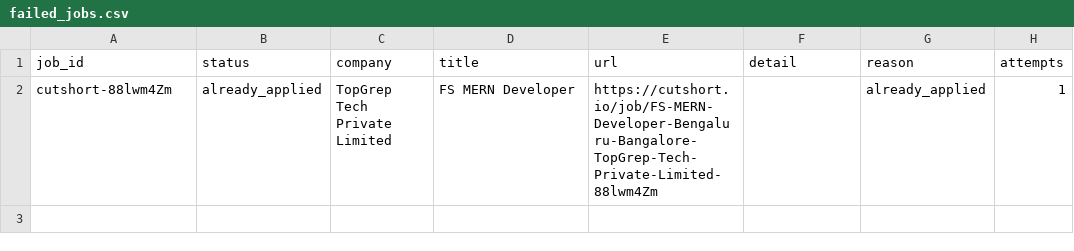
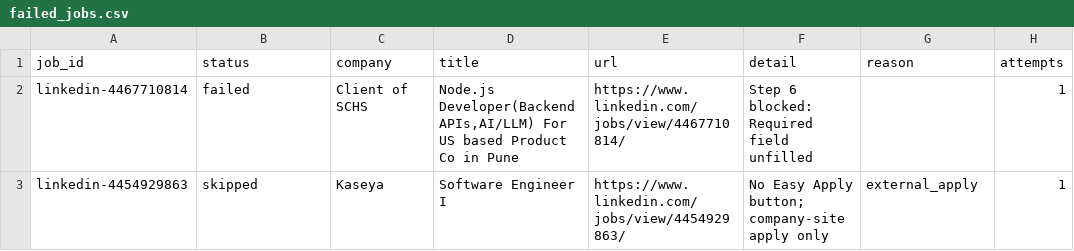
Before and after one commit to maheshc042/mahesh-todolist, a CSV file: analysis/failed_jobs.csv, drawn as a sheet.

```diff
--- a/analysis/failed_jobs.csv
+++ b/analysis/failed_jobs.csv
@@ -1,2 +1,3 @@
 job_id,status,company,title,url,detail,reason,attempts
-cutshort-88lwm4Zm,already_applied,TopGrep Tech Private Limited,FS MERN Developer,https://cutshort.io/job/FS-MERN-Developer-Bengaluru-Bangalore-TopGrep-Tech-Private-Limited-88lwm4Zm,,already_applied,1
+linkedin-4467710814,failed,Client of SCHS,"Node.js Developer(Backend APIs,AI/LLM) For US based Product Co in Pune",https://www.linkedin.com/jobs/view/4467710814/,Step 6 blocked: Required field unfilled,,1
+linkedin-4454929863,skipped,Kaseya,Software Engineer I,https://www.linkedin.com/jobs/view/4454929863/,No Easy Apply button; company-site apply only,external_apply,1
```
Also changed, not shown: analysis/applied_jobs.csv, analysis/rejected_jobs.csv, 38 other files.
